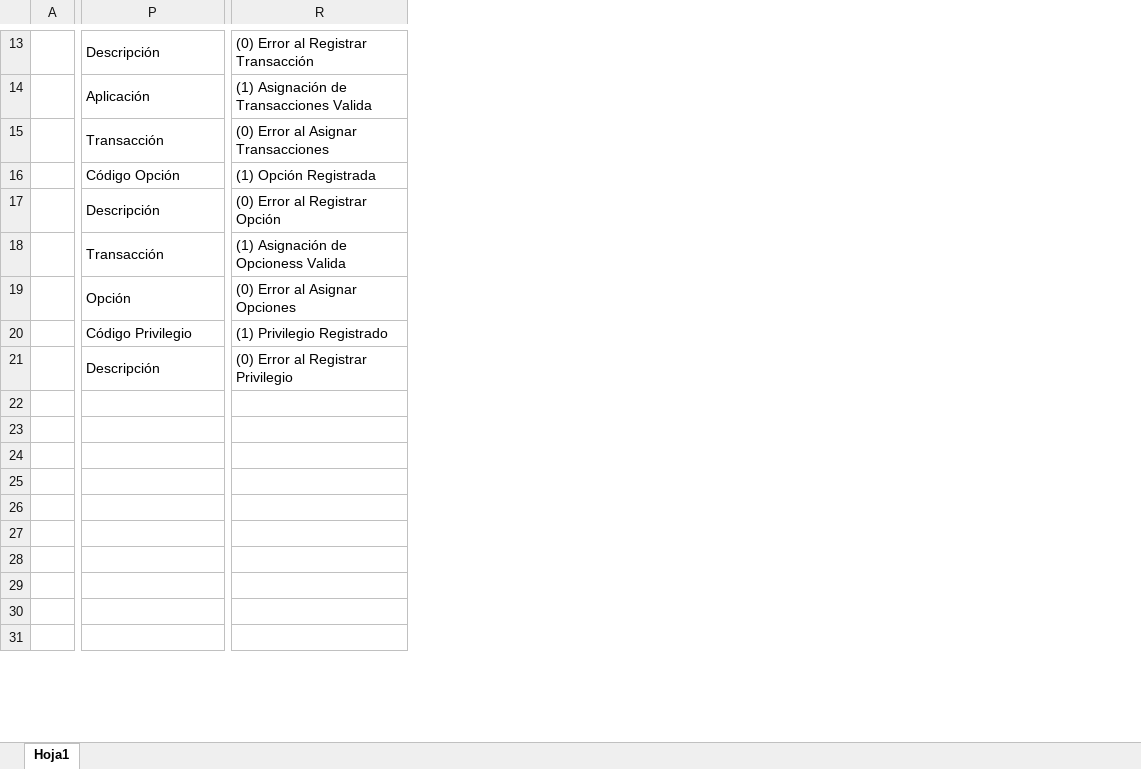
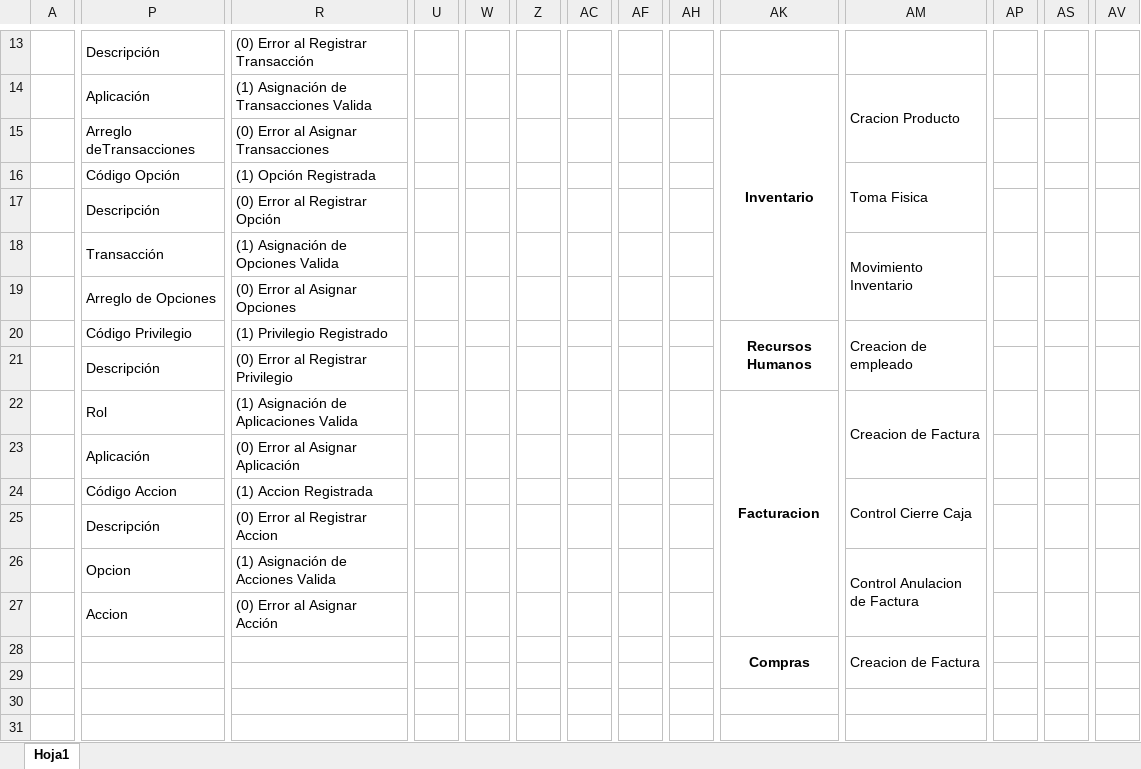
Before and after one commit to andresitoo/ProyectoAplicaciones, an Excel workbook: Documentacion/Parametros.xlsx, sheet Hoja1, drawn as a sheet; only a part is shown, gaps mark what is left out; values as stored, in another font and other column widths than the file's, no borders; removed rows and columns are numbered as before the commit, all else as after; rows hold the shown columns only; the diff covers the shown part only; the diff names each change by its address in the sheet, - before the commit and + after, or states it on an @@ line.

Commit message:
modificsacion parametros seguridad(andres morales)

```diff
--- a/Documentacion/Parametros.xlsx (sheet Hoja1)
+++ b/Documentacion/Parametros.xlsx (sheet Hoja1)
+column U, empty
+column W, empty
+column Z, empty
+column AC, empty
+column AF, empty
+column AH, empty
+column AK, rows 14-22: Inventario |  |  |  |  |  | Recursos Humanos |  | Facturacion; row 28: Compras
+column AM, rows 14-24: Cracion Producto |  | Toma Fisica |  | Movimiento Inventario |  | Creacion de empleado |  | Creacion de Factura |  | Control Cierre Caja; row 28: Creacion de Factura
+column AP, empty
+column AS, empty
+column AV, empty
-P15: Transacción
+P15: Arreglo deTransacciones
-R18: (1) Asignación de Opcioness Valida
+R18: (1) Asignación de Opciones Valida
-P19: Opción
+P19: Arreglo de Opciones
-row 22: (empty)
+row 22:  | Rol | (1) Asignación de Aplicaciones Valida |  |  |  |  |  |  | Facturacion | Creacion de Factura
+P22:Q22 merged
-P23: (empty)
+P23: Aplicación
+P23:Q23 merged
-R23: (empty)
+R23: (0) Error al Asignar Aplicación
-row 24: (empty)
+row 24:  | Código Accion | (1) Accion Registrada |  |  |  |  |  |  |  | Control Cierre Caja
+P24:Q24 merged
-P25: (empty)
+P25: Descripción
+P25:Q25 merged
-R25: (empty)
+R25: (0) Error al Registrar Accion
-row 26: (empty)
+row 26:  | Opcion | (1) Asignación de Acciones Valida |  |  |  |  |  |  |  | Control Anulacion de Factura
-P27: (empty)
+P27: Accion
+P27:Q27 merged
-R27: (empty)
+R27: (0) Error al Asignar Acción
```
Also changed, not shown: 21 added columns, 1 edited cell and merged cells elsewhere in this sheet, 3 other files.
